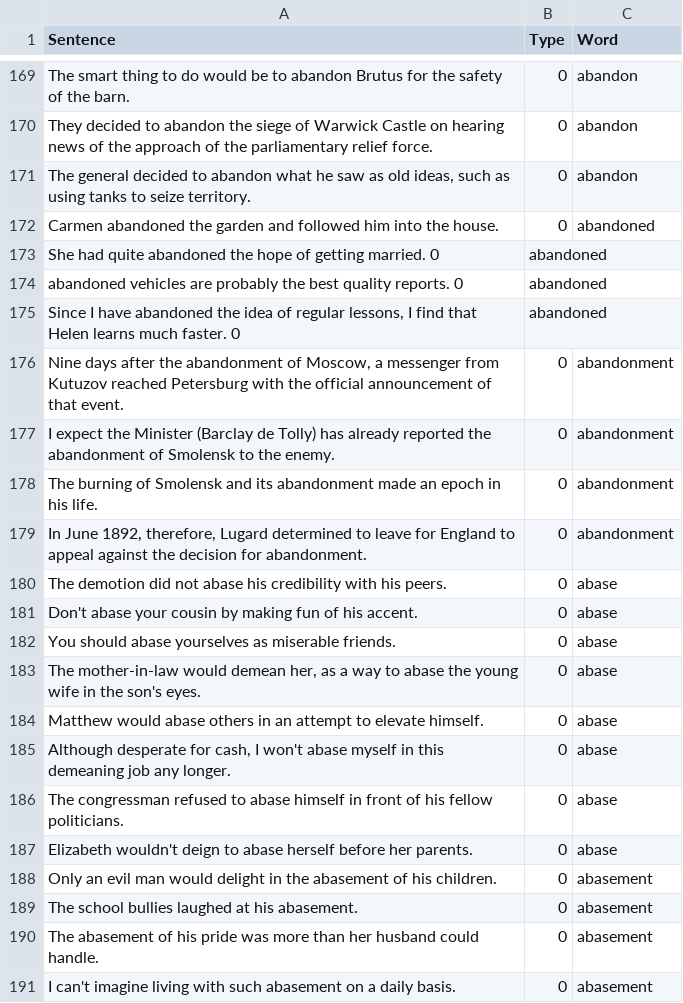
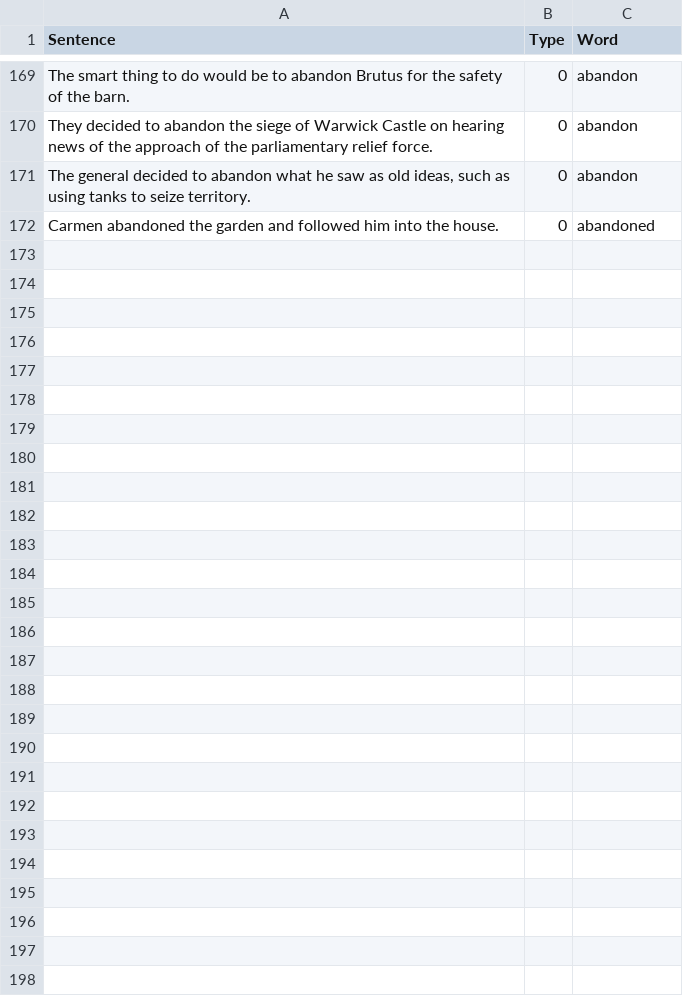
Before and after one commit to minoli-a/research, a CSV file: TrainingModel/LanguageModel.csv, drawn as a sheet; only a part is shown, gaps mark what is left out; the diff covers the shown part only; the diff names each change by its address in the sheet, - before the commit and + after, or states it on an @@ line.

Commit message:
remove

```diff
--- a/TrainingModel/LanguageModel.csv
+++ b/TrainingModel/LanguageModel.csv
-row 173: She had quite abandoned the hope of getting married. 0 | abandoned
-row 174: abandoned vehicles are probably the best quality reports. 0 | abandoned
-row 175: Since I have abandoned the idea of regular lessons, I find that Helen learns much faster. 0 | abandoned
-row 176: Nine days after the abandonment of Moscow, a messenger from Kutuzov reached Petersburg with the official announcement of that event. | 0 | abandonment
-row 177: I expect the Minister (Barclay de Tolly) has already reported the abandonment of Smolensk to the enemy. | 0 | abandonment
-row 178: The burning of Smolensk and its abandonment made an epoch in his life. | 0 | abandonment
-row 179: In June 1892, therefore, Lugard determined to leave for England to appeal against the decision for abandonment. | 0 | abandonment
-row 180: The demotion did not abase his credibility with his peers. | 0 | abase
-row 181: Don't abase your cousin by making fun of his accent. | 0 | abase
-row 182: You should abase yourselves as miserable friends. | 0 | abase
-row 183: The mother-in-law would demean her, as a way to abase the young wife in the son's eyes. | 0 | abase
-row 184: Matthew would abase others in an attempt to elevate himself. | 0 | abase
-row 185: Although desperate for cash, I won't abase myself in this demeaning job any longer. | 0 | abase
-row 186: The congressman refused to abase himself in front of his fellow politicians. | 0 | abase
-row 187: Elizabeth wouldn't deign to abase herself before her parents. | 0 | abase
-row 188: Only an evil man would delight in the abasement of his children. | 0 | abasement
-row 189: The school bullies laughed at his abasement. | 0 | abasement
-row 190: The abasement of his pride was more than her husband could handle. | 0 | abasement
-row 191: I can't imagine living with such abasement on a daily basis. | 0 | abasement
```
Also changed, not shown: 11 removed rows elsewhere in this file.
